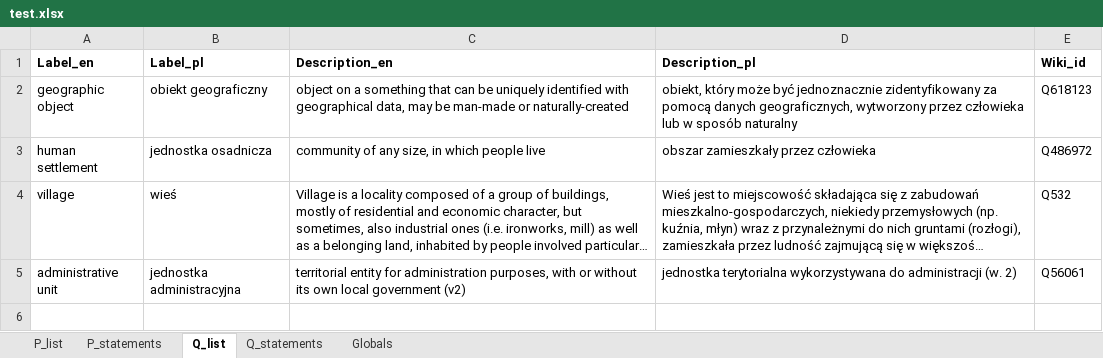
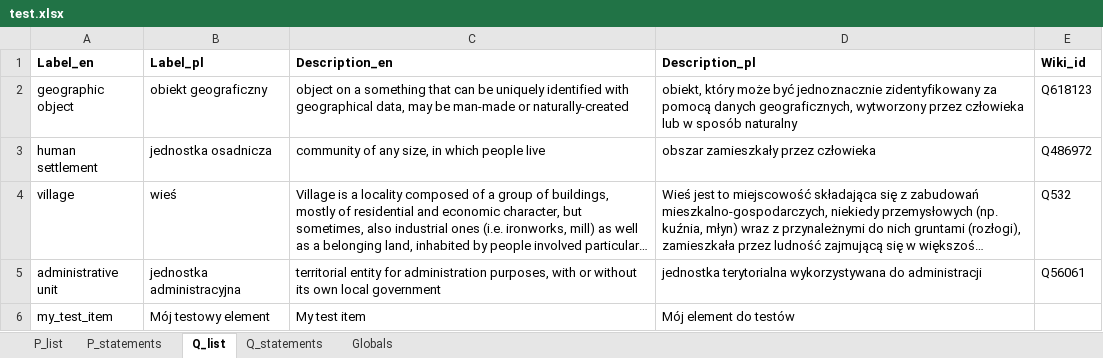
Before and after one commit to pjaskulski/wikihub_skrypty, an Excel workbook: data/test.xlsx, sheet Q_list, drawn as a sheet; long unchanged cells end in …; values as stored, in another font and other column widths than the file's, no borders; the diff names each change by its address in the sheet, - before the commit and + after, or states it on an @@ line.

```diff
--- a/data/test.xlsx (sheet Q_list)
+++ b/data/test.xlsx (sheet Q_list)
-C5 (Description_en): …local government (v2)
+C5 (Description_en): …local government
-D5 (Description_pl): …do administracji (w. 2)
+D5 (Description_pl): …do administracji
+row 6: my_test_item | Mój testowy element | My test item | Mój element do testów
```
Also changed, not shown: sheet Q_statements, 1 other file.
